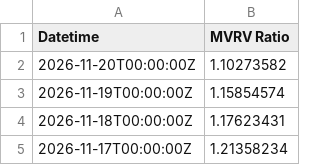
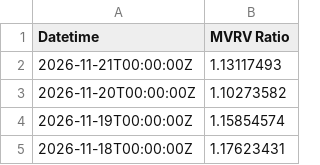
Before and after one commit to hhysteric/btc-cycle-dashboard, a CSV file: data/mvrv.csv, drawn as a sheet; only a part is shown; the shorter side is filled out with more unchanged rows; the diff names each change by its address in the sheet, - before the commit and + after, or states it on an @@ line.

```diff
--- a/data/mvrv.csv
+++ b/data/mvrv.csv
+row 2: 2026-11-21T00:00:00Z | 1.13117493
```
Also changed, not shown: data/dominance.csv, data/nupl.csv, 3 other files.
